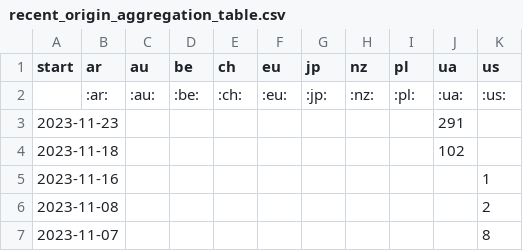
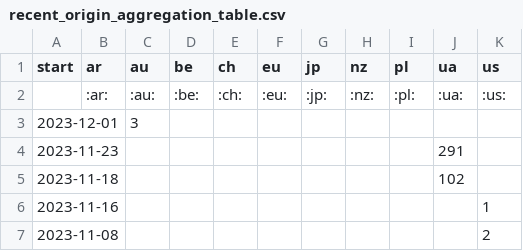
Before and after one commit to correctiv/ru-sanctions-dashboard, a CSV file: src/data/recent_origin_aggregation_table.csv, drawn as a sheet; only a part is shown; the shorter side is filled out with more unchanged rows.

Commit message:
:robot: automatic data build

```diff
--- a/src/data/recent_origin_aggregation_table.csv
+++ b/src/data/recent_origin_aggregation_table.csv
@@ -2,2 +2,3 @@ start,ar,au,be,ch,eu,jp,nz,pl,ua,us
 ,:ar:,:au:,:be:,:ch:,:eu:,:jp:,:nz:,:pl:,:ua:,:us:
+2023-12-01,,3,,,,,,,,
 2023-11-23,,,,,,,,,291,
```
Also changed, not shown: src/data/recent_schema_aggregation_de.csv, src/data/recent_schema_aggregation_en.csv, 2 other files.
